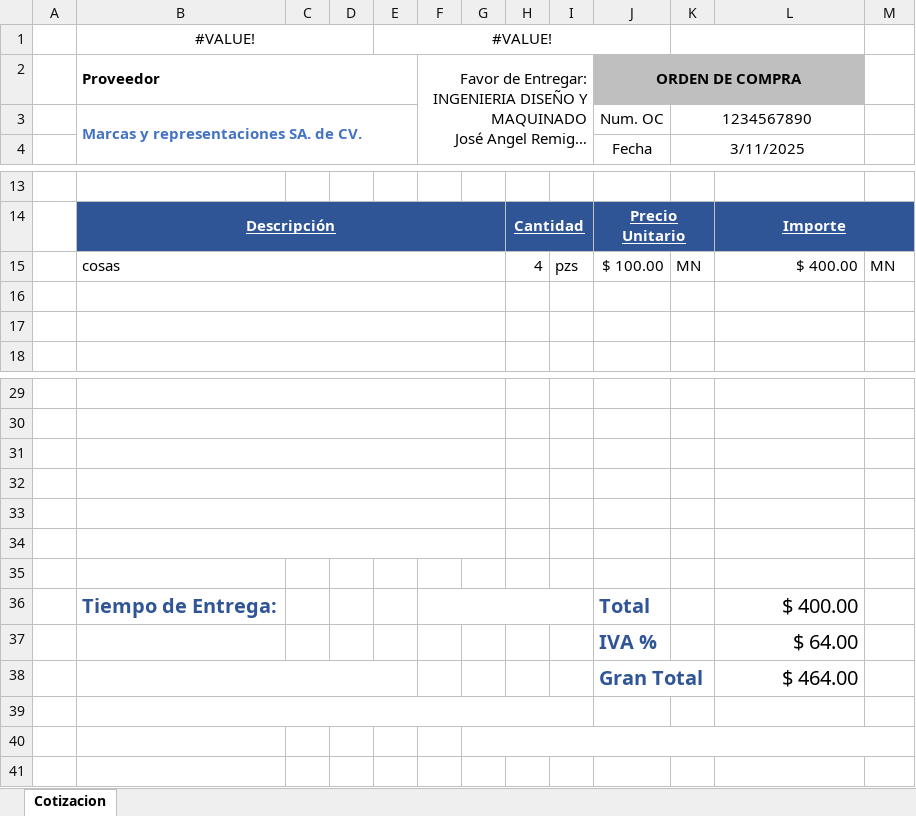
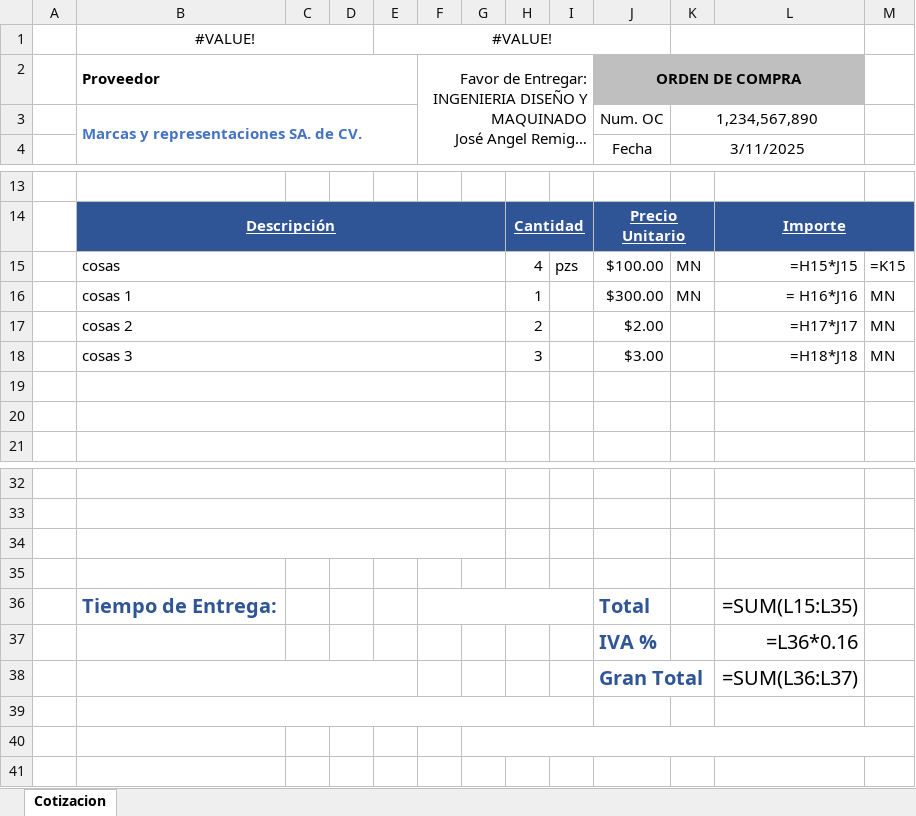
Before and after one commit to UnDogmaticSocrates/IDM_project, an Excel workbook: folder_test/2_2025-03-11_112023.xlsx, sheet Cotizacion, drawn as a sheet; only a part is shown, gaps mark what is left out; long unchanged cells end in …; values as stored, in another font and other column widths than the file's, no borders; formulas without a stored value are shown as written; charts and pictures not drawn; removed rows and columns are numbered as before the commit, all else as after; the diff names each change by its address in the sheet, - before the commit and + after, or states it on an @@ line.

Commit message:
Cambios folder test archivo 2

```diff
--- a/folder_test/2_2025-03-11_112023.xlsx (sheet Cotizacion)
+++ b/folder_test/2_2025-03-11_112023.xlsx (sheet Cotizacion)
-K3: 1234567890
+K3: 1,234,567,890
-J15: $ 100.00
+J15: $100.00
-L15: $ 400.00
+L15: =H15*J15
-M15: MN
+M15: =K15
+row 16:  | cosas 1 |  |  |  |  |  | 1 |  | $300.00 | MN | = H16*J16 | MN
+row 17:  | cosas 2 |  |  |  |  |  | 2 |  | $2.00 |  | =H17*J17 | MN
+row 18:  | cosas 3 |  |  |  |  |  | 3 |  | $3.00 |  | =H18*J18 | MN
-B32:G32 merged
-row 33: (empty)
-row 34: (empty)
-row 35: (empty)
-L36: $ 400.00
+L36: =SUM(L15:L35)
-L37: $ 64.00
+L37: =L36*0.16
-L38: $ 464.00
+L38: =SUM(L36:L37)
```
Also changed, not shown: charts or pictures, control_de_facturacion_2025.xlsx, 1 other file.
